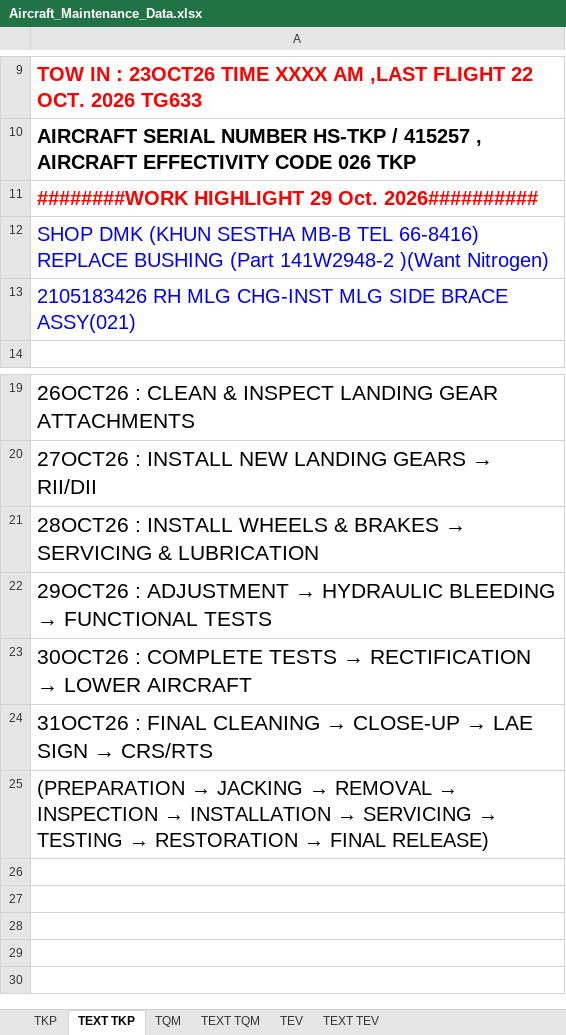
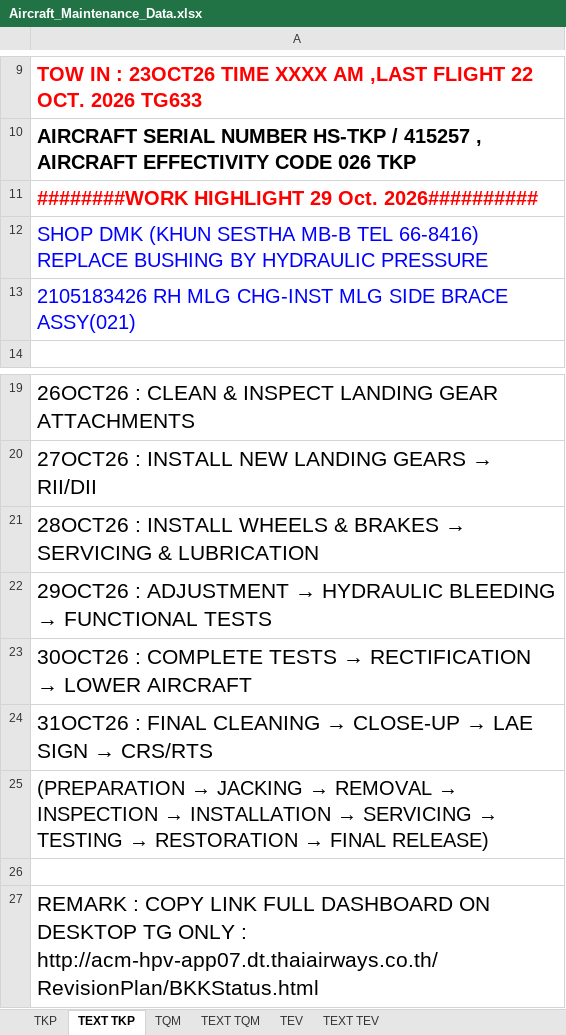
Before and after one commit to Huan289100/aircraft-maintenance-dashboard, an Excel workbook: Aircraft_Maintenance_Data.xlsx, sheet TEXT TKP, drawn as a sheet; only a part is shown, gaps mark what is left out; values as stored, in another font and other column widths than the file's, no borders; the diff names each change by its address in the sheet, - before the commit and + after, or states it on an @@ line.

```diff
--- a/Aircraft_Maintenance_Data.xlsx (sheet TEXT TKP)
+++ b/Aircraft_Maintenance_Data.xlsx (sheet TEXT TKP)
-A12: …REPLACE BUSHING (Part 141W2948-2 )(Want Nitrogen)
+A12: …REPLACE BUSHING BY HYDRAULIC PRESSURE
+row 26: (empty)
+row 27: REMARK : COPY LINK FULL DASHBOARD ON DESKTOP TG ONLY : http://acm-hpv-app07.dt.thaiairways.co.th/RevisionPlan/BKKStatus.html
```
Also changed, not shown: sheet TEXT TEV, sheet TEXT TQM.
